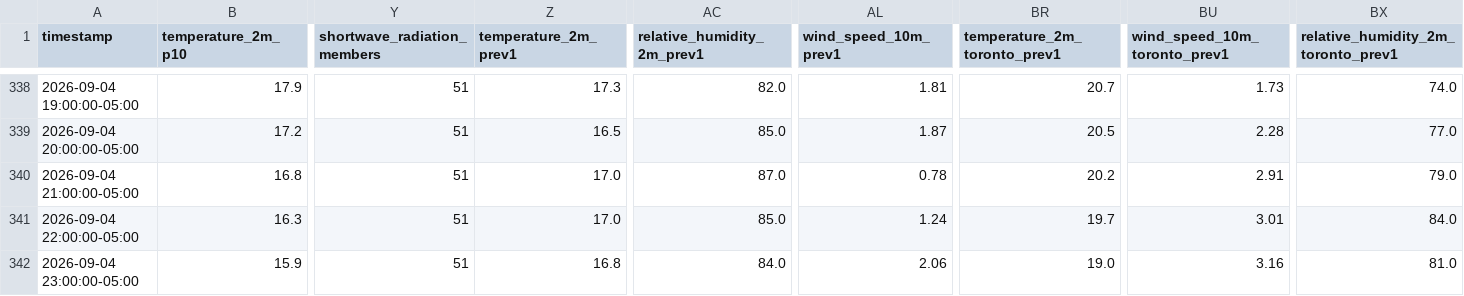
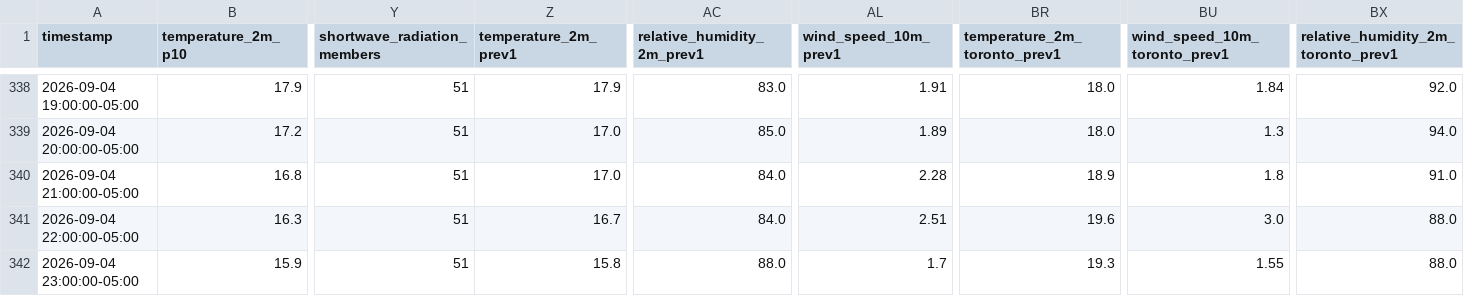
Before and after one commit to lulopdz/lrg-dashboard, a CSV file: data/weather_confidence.csv, drawn as a sheet; only a part is shown, gaps mark what is left out; the diff covers the shown part only; the diff names each change by its address in the sheet, - before the commit and + after, or states it on an @@ line.

```diff
--- a/data/weather_confidence.csv
+++ b/data/weather_confidence.csv
-Z338 (temperature_2m_prev1): 17.3
+Z338 (temperature_2m_prev1): 17.9
-AC338 (relative_humidity_2m_prev1): 82.0
+AC338 (relative_humidity_2m_prev1): 83.0
-AL338 (wind_speed_10m_prev1): 1.81
+AL338 (wind_speed_10m_prev1): 1.91
-BR338 (temperature_2m_toronto_prev1): 20.7
+BR338 (temperature_2m_toronto_prev1): 18.0
-BU338 (wind_speed_10m_toronto_prev1): 1.73
+BU338 (wind_speed_10m_toronto_prev1): 1.84
-BX338: 74.0
+BX338: 92.0
-Z339 (temperature_2m_prev1): 16.5
+Z339 (temperature_2m_prev1): 17.0
-AL339 (wind_speed_10m_prev1): 1.87
+AL339 (wind_speed_10m_prev1): 1.89
-BR339 (temperature_2m_toronto_prev1): 20.5
+BR339 (temperature_2m_toronto_prev1): 18.0
-BU339 (wind_speed_10m_toronto_prev1): 2.28
+BU339 (wind_speed_10m_toronto_prev1): 1.3
-BX339: 77.0
+BX339: 94.0
-AC340 (relative_humidity_2m_prev1): 87.0
+AC340 (relative_humidity_2m_prev1): 84.0
-AL340 (wind_speed_10m_prev1): 0.78
+AL340 (wind_speed_10m_prev1): 2.28
-BR340 (temperature_2m_toronto_prev1): 20.2
+BR340 (temperature_2m_toronto_prev1): 18.9
-BU340 (wind_speed_10m_toronto_prev1): 2.91
+BU340 (wind_speed_10m_toronto_prev1): 1.8
-BX340: 79.0
+BX340: 91.0
-Z341 (temperature_2m_prev1): 17.0
+Z341 (temperature_2m_prev1): 16.7
-AC341 (relative_humidity_2m_prev1): 85.0
+AC341 (relative_humidity_2m_prev1): 84.0
-AL341 (wind_speed_10m_prev1): 1.24
+AL341 (wind_speed_10m_prev1): 2.51
-BR341 (temperature_2m_toronto_prev1): 19.7
+BR341 (temperature_2m_toronto_prev1): 19.6
-BU341 (wind_speed_10m_toronto_prev1): 3.01
+BU341 (wind_speed_10m_toronto_prev1): 3.0
-BX341: 84.0
+BX341: 88.0
-Z342 (temperature_2m_prev1): 16.8
+Z342 (temperature_2m_prev1): 15.8
-AC342 (relative_humidity_2m_prev1): 84.0
+AC342 (relative_humidity_2m_prev1): 88.0
-AL342 (wind_speed_10m_prev1): 2.06
+AL342 (wind_speed_10m_prev1): 1.7
-BR342 (temperature_2m_toronto_prev1): 19.0
+BR342 (temperature_2m_toronto_prev1): 19.3
-BU342 (wind_speed_10m_toronto_prev1): 3.16
+BU342 (wind_speed_10m_toronto_prev1): 1.55
-BX342: 81.0
+BX342: 88.0
```
Also changed, not shown: 144 edited cells elsewhere in this file, data/ieso_load_forecast.csv, data/ieso_wind_forecast.csv, 2 other files.
